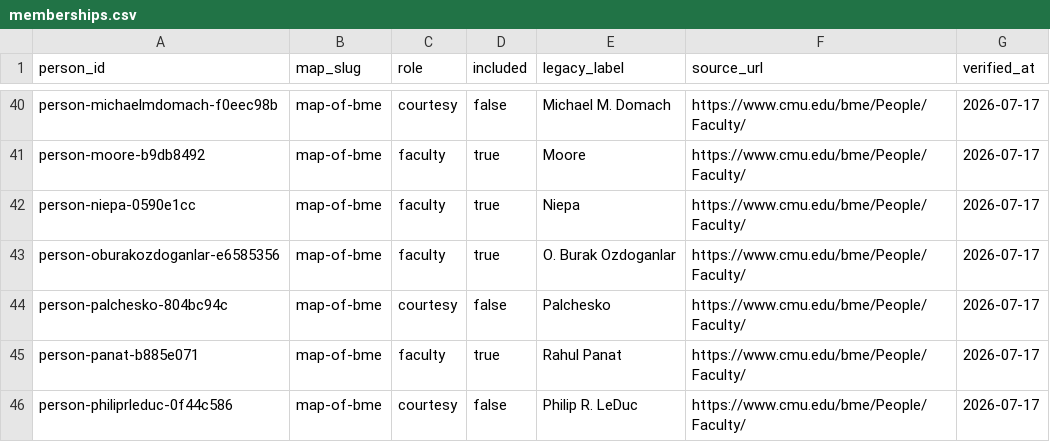
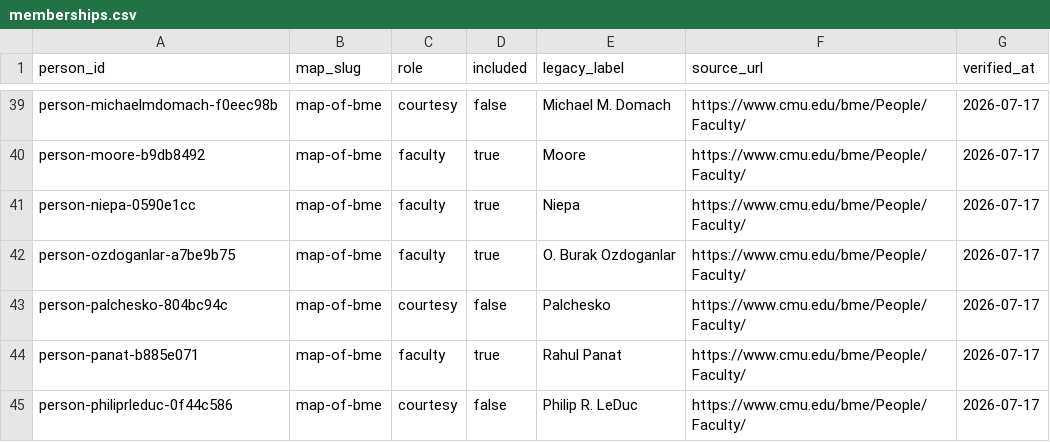
Before and after one commit to cmccomb/map-of-research, a CSV file: registry/memberships.csv, drawn as a sheet; only a part is shown, gaps mark what is left out; the diff covers the shown part only.

```diff
--- a/registry/memberships.csv
+++ b/registry/memberships.csv
@@ -42,3 +41,3 @@ person-moore-b9db8492,map-of-bme,faculty,true,Moore,https://www.cmu.edu/bme/Peop
 person-niepa-0590e1cc,map-of-bme,faculty,true,Niepa,https://www.cmu.edu/bme/People/Faculty/,2026-07-17
-person-oburakozdoganlar-e6585356,map-of-bme,faculty,true,O. Burak Ozdoganlar,https://www.cmu.edu/bme/People/Faculty/,2026-07-17
+person-ozdoganlar-a7be9b75,map-of-bme,faculty,true,O. Burak Ozdoganlar,https://www.cmu.edu/bme/People/Faculty/,2026-07-17
 person-palchesko-804bc94c,map-of-bme,courtesy,false,Palchesko,https://www.cmu.edu/bme/People/Faculty/,2026-07-17
```
Also changed, not shown: 2 added rows, 3 removed rows and 3 edited cells elsewhere in this file, 10 other files.
